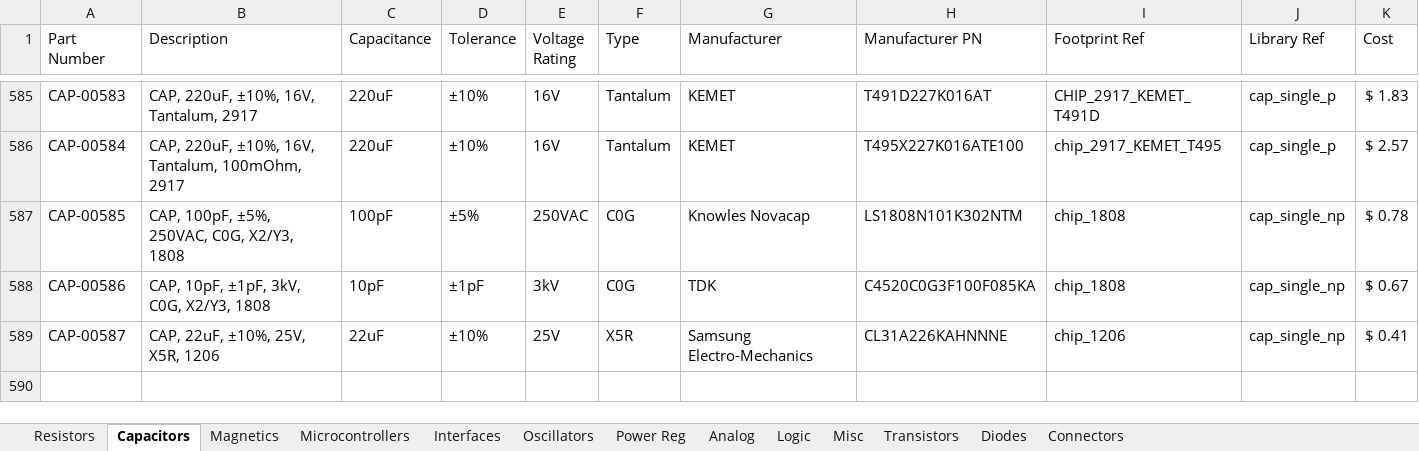
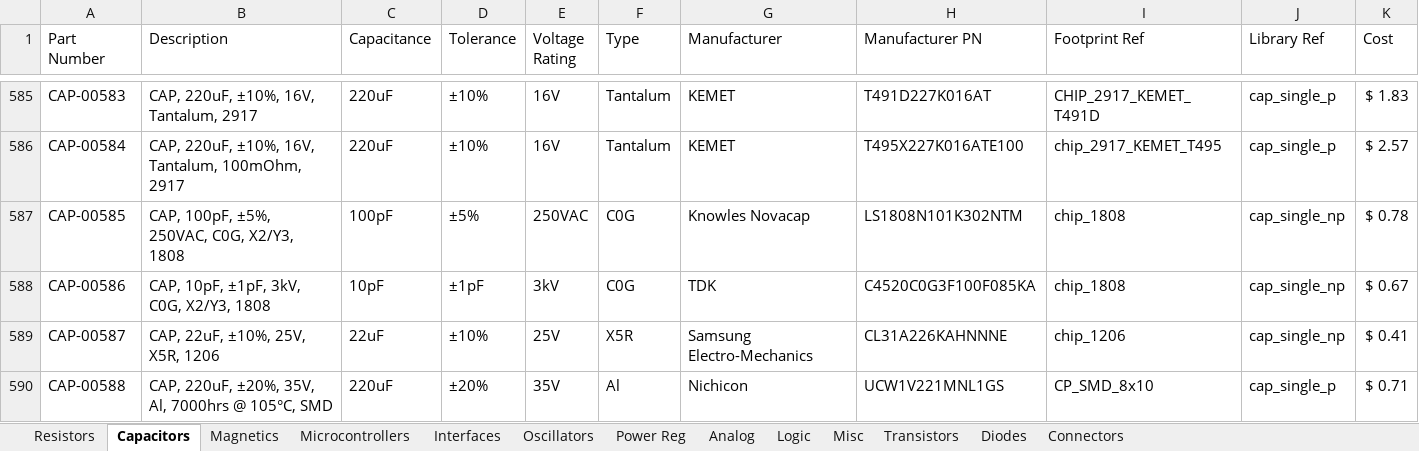
Before and after one commit to CWRUbotix/CWRUbotix_Altium_Library, an Excel workbook: DB.xlsx, sheet Capacitors, drawn as a sheet; only a part is shown, gaps mark what is left out; values as stored, in another font and other column widths than the file's, no borders; the diff names each change by its address in the sheet, - before the commit and + after, or states it on an @@ line.

```diff
--- a/DB.xlsx (sheet Capacitors)
+++ b/DB.xlsx (sheet Capacitors)
+row 590: CAP-00588 | CAP, 220uF, ±20%, 35V, Al, 7000hrs @ 105°C, SMD | 220uF | ±20% | 35V | Al | Nichicon | UCW1V221MNL1GS | CP_SMD_8x10 | cap_single_p | $ 0.71
```
Also changed, not shown: sheet Oscillators, sheet Power Reg, sheet Logic, 23 other files.
